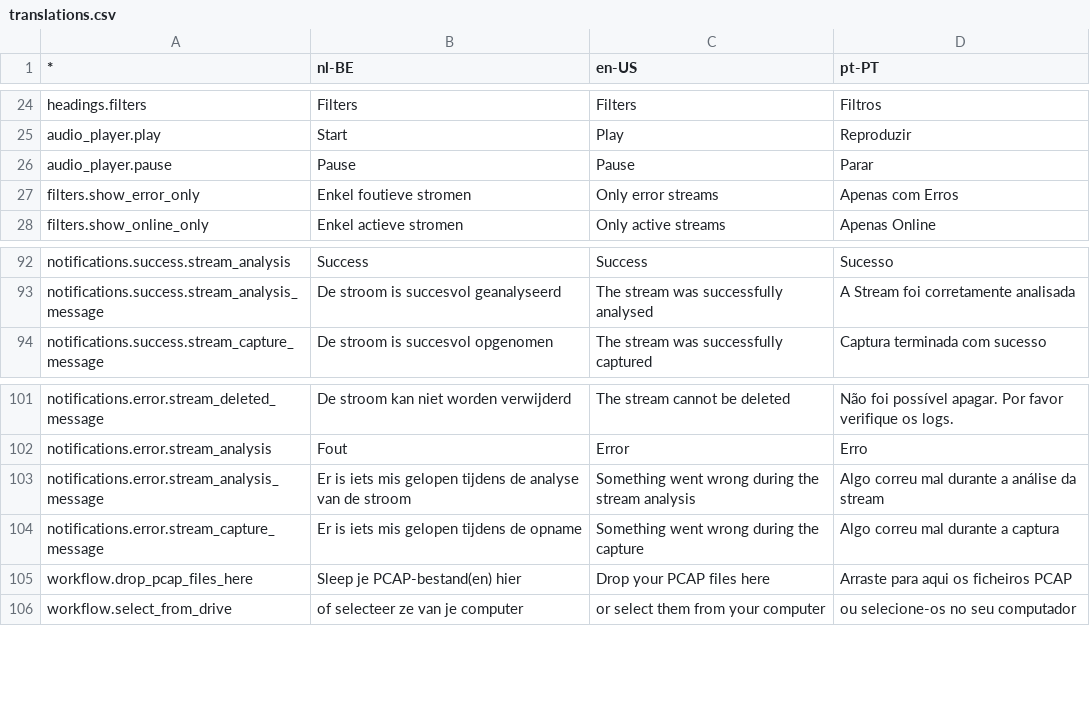
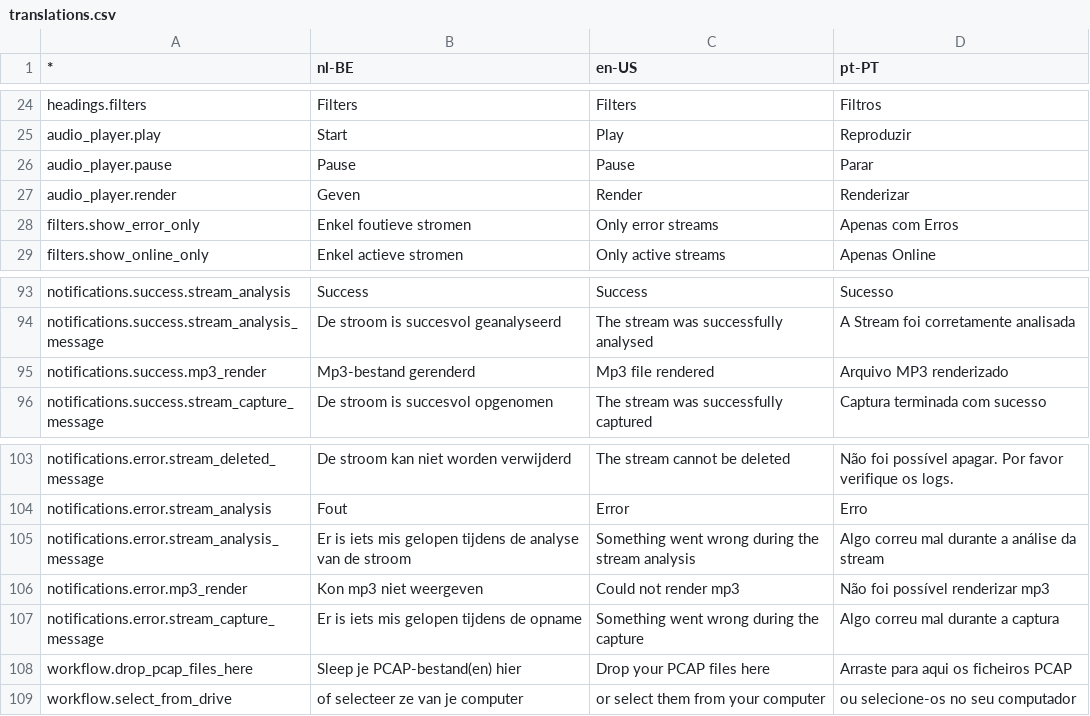
Before and after one commit to ebu/pi-list, a CSV file: apps/gui/data/translations.csv, drawn as a sheet; only a part is shown, gaps mark what is left out; the diff names each change by its address in the sheet, - before the commit and + after, or states it on an @@ line.

Commit message:
Merged PR 119: Select which audio streams to play back.
Related work items: #181

```diff
--- a/apps/gui/data/translations.csv
+++ b/apps/gui/data/translations.csv
+row 27: audio_player.render | Geven | Render | Renderizar
+row 95: notifications.success.mp3_render | Mp3-bestand gerenderd | Mp3 file rendered | Arquivo MP3 renderizado
+row 106: notifications.error.mp3_render | Kon mp3 niet weergeven | Could not render mp3 | Não foi possível renderizar mp3
```
Also changed, not shown: 19 other files.
